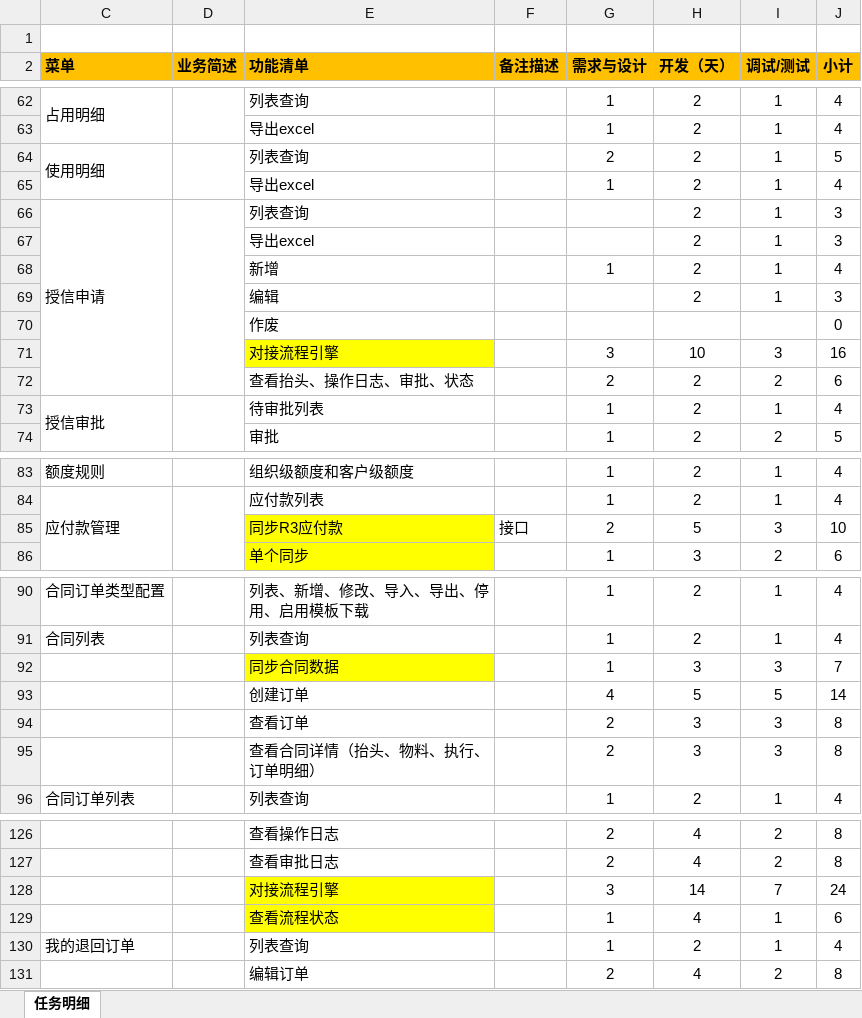
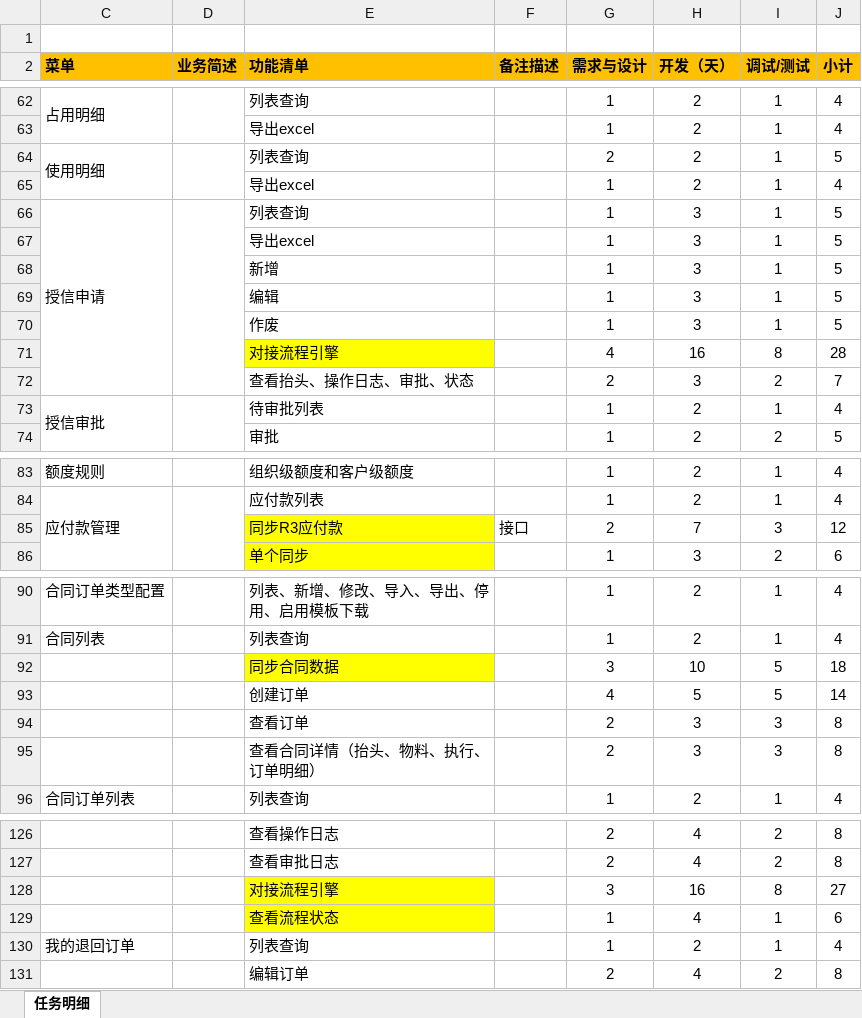
Before and after one commit to yangxq5858/zthx_ocss, an Excel workbook: 2.开发管理/营销管理平台开发计划.xlsx, sheet 任务明细, drawn as a sheet; only a part is shown, gaps mark what is left out; values as stored, in another font and other column widths than the file's, no borders; removed rows and columns are numbered as before the commit, all else as after; the diff covers the shown part only; the diff names each change by its address in the sheet, - before the commit and + after, or states it on an @@ line.

```diff
--- a/2.开发管理/营销管理平台开发计划.xlsx (sheet 任务明细)
+++ b/2.开发管理/营销管理平台开发计划.xlsx (sheet 任务明细)
-G66 (需求与设计): (empty)
+G66 (需求与设计): 1
-H66 (开发（天）): 2
+H66 (开发（天）): 3
-J66 (小计): 3
+J66 (小计): 5
-row 67:  |  | 导出excel |  |  | 2 | 1 | 3
+row 67:  |  | 导出excel |  | 1 | 3 | 1 | 5
-H68 (开发（天）): 2
+H68 (开发（天）): 3
-J68 (小计): 4
+J68 (小计): 5
-row 69:  |  | 编辑 |  |  | 2 | 1 | 3
-row 70:  |  | 作废 |  |  |  |  | 0
-row 71:  |  | 对接流程引擎 |  | 3 | 10 | 3 | 16
+row 69:  |  | 编辑 |  | 1 | 3 | 1 | 5
+row 70:  |  | 作废 |  | 1 | 3 | 1 | 5
+row 71:  |  | 对接流程引擎 |  | 4 | 16 | 8 | 28
-H72 (开发（天）): 2
+H72 (开发（天）): 3
-J72 (小计): 6
+J72 (小计): 7
-H85 (开发（天）): 5
+H85 (开发（天）): 7
-J85 (小计): 10
+J85 (小计): 12
-row 92:  |  | 同步合同数据 |  | 1 | 3 | 3 | 7
+row 92:  |  | 同步合同数据 |  | 3 | 10 | 5 | 18
-row 128:  |  | 对接流程引擎 |  | 3 | 14 | 7 | 24
+row 128:  |  | 对接流程引擎 |  | 3 | 16 | 8 | 27
```
Also changed, not shown: 15 added rows, 12 removed rows and 4 edited cells elsewhere in this sheet, formulas that keep their value, 3 other files.
